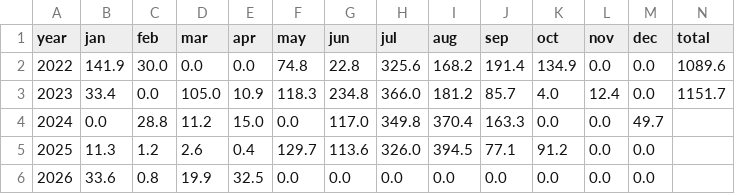
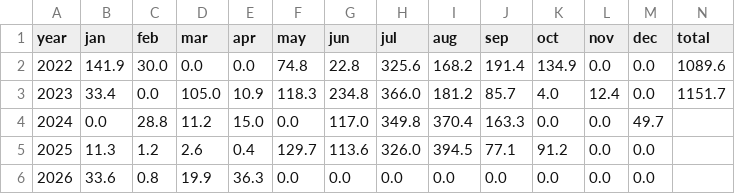
Before and after one commit to rameshram96/iari_weather_data, a CSV file: data/monthly_rainfall.csv, drawn as a sheet.

```diff
--- a/data/monthly_rainfall.csv
+++ b/data/monthly_rainfall.csv
@@ -5,2 +5,2 @@ year,jan,feb,mar,apr,may,jun,jul,aug,sep,oct,nov,dec,total
 2025,11.3,1.2,2.6,0.4,129.7,113.6,326.0,394.5,77.1,91.2,0.0,0.0,
-2026,33.6,0.8,19.9,32.5,0.0,0.0,0.0,0.0,0.0,0.0,0.0,0.0,
+2026,33.6,0.8,19.9,36.3,0.0,0.0,0.0,0.0,0.0,0.0,0.0,0.0,
```
Also changed, not shown: data/iari_weather.csv, 1 other file.
